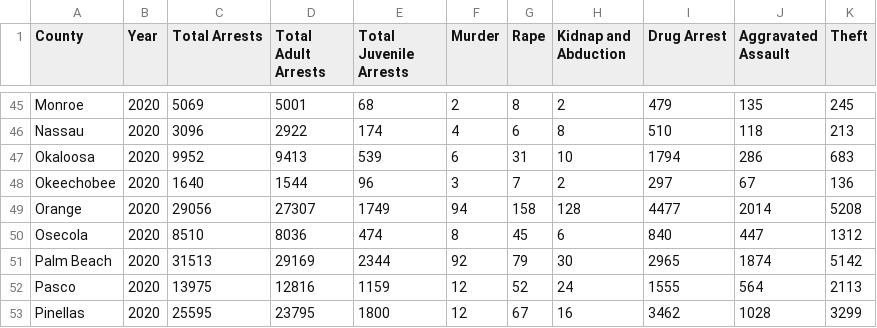
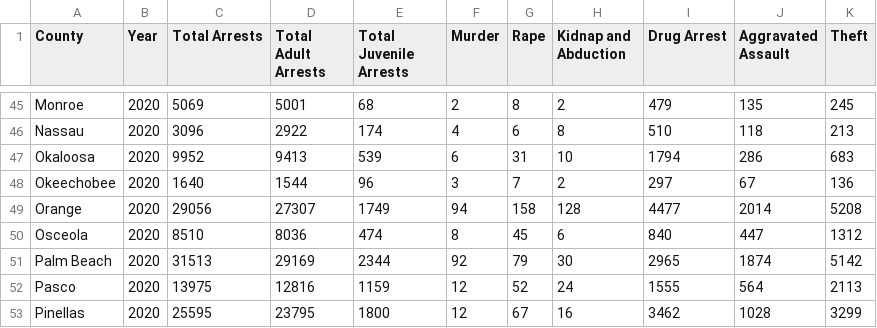
Before and after one commit to rubyghabboun/Crime_data_analysis_fl, a CSV file: crime_by_county/resources/filtered_data2.csv, drawn as a sheet; only a part is shown, gaps mark what is left out.

```diff
--- a/crime_by_county/resources/filtered_data2.csv
+++ b/crime_by_county/resources/filtered_data2.csv
@@ -49,3 +49,3 @@ Okeechobee,2020,1640,1544,96,3,7,2,297,67,136
 Orange,2020,29056,27307,1749,94,158,128,4477,2014,5208
-Osecola,2020,8510,8036,474,8,45,6,840,447,1312
+Osceola,2020,8510,8036,474,8,45,6,840,447,1312
 Palm Beach,2020,31513,29169,2344,92,79,30,2965,1874,5142
```
Also changed, not shown: 1 other file.
